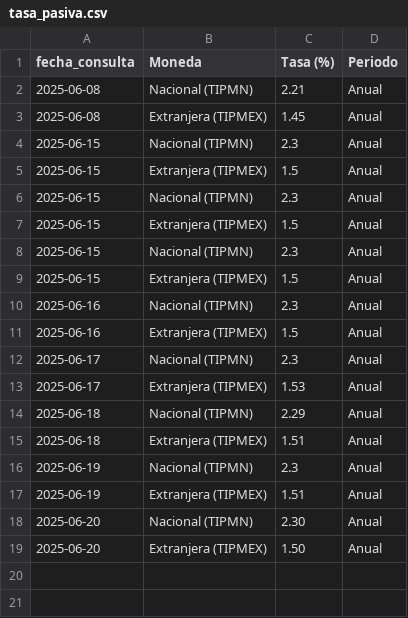
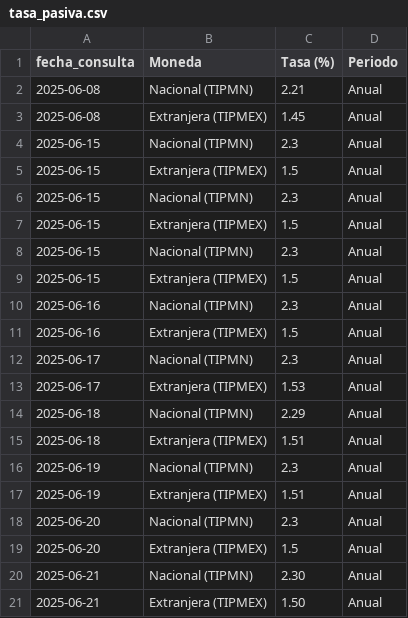
Before and after one commit to kaquinoy/TAMN, a CSV file: historial/tasa_pasiva.csv, drawn as a sheet.

```diff
--- a/historial/tasa_pasiva.csv
+++ b/historial/tasa_pasiva.csv
@@ -17,3 +17,5 @@
 2025-06-19,Extranjera (TIPMEX),1.51,Anual
-2025-06-20,Nacional (TIPMN),2.30,Anual
-2025-06-20,Extranjera (TIPMEX),1.50,Anual
+2025-06-20,Nacional (TIPMN),2.3,Anual
+2025-06-20,Extranjera (TIPMEX),1.5,Anual
+2025-06-21,Nacional (TIPMN),2.30,Anual
+2025-06-21,Extranjera (TIPMEX),1.50,Anual
```
Also changed, not shown: 1 other file.
